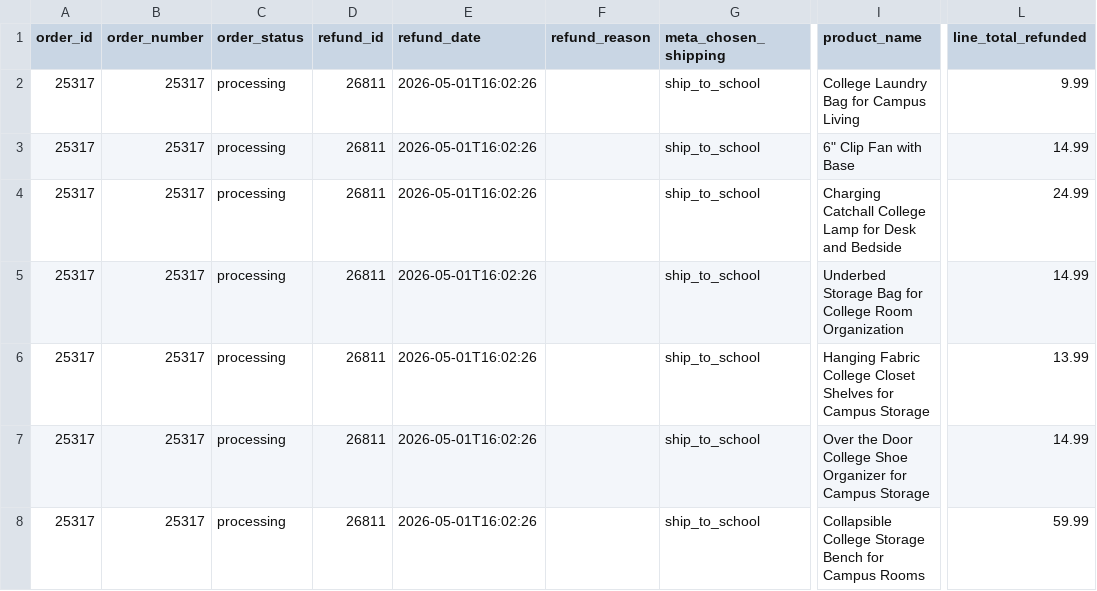
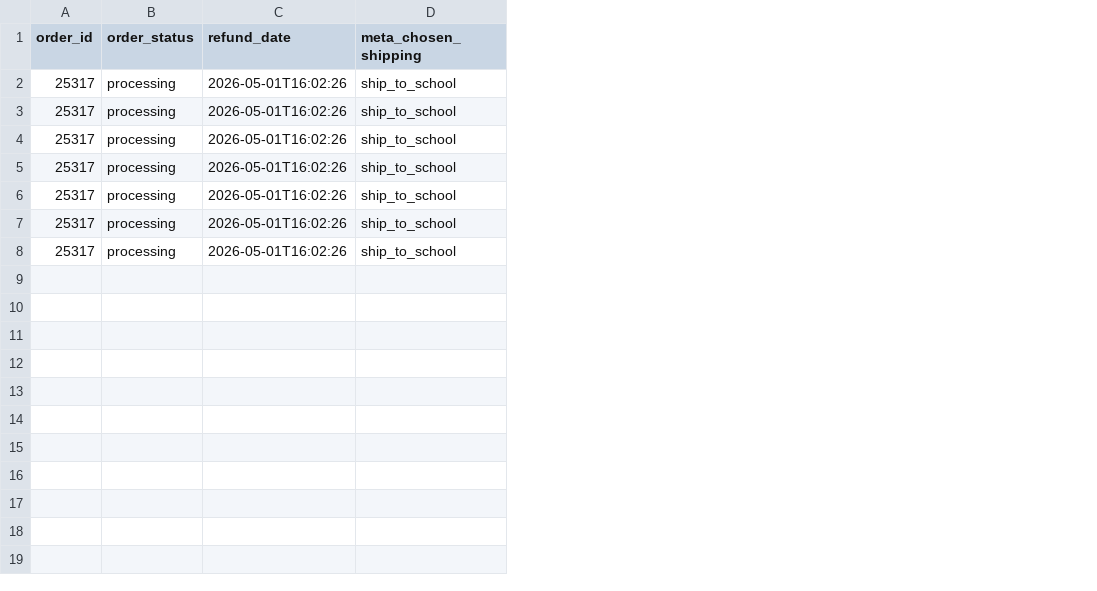
Before and after one commit to mikecampusready/campus-ready-reporting, a CSV file: data/woo_refunds_raw.csv, drawn as a sheet; only a part is shown, gaps mark what is left out; the diff names each change by its address in the sheet, - before the commit and + after, or states it on an @@ line.

```diff
--- a/data/woo_refunds_raw.csv
+++ b/data/woo_refunds_raw.csv
-column B (order_number), rows 2-8: all 25317
-column D (refund_id), rows 2-8: all 26811
-column F (refund_reason), empty
-column I (product_name), rows 2-8: College Laundry Bag for Campus Living | 6" Clip Fan with Base | Charging Catchall College Lamp for Desk and Bedside | Underbed Storage Bag for College Room Organization | Hanging Fabric College Closet Shelves for Campus Storage | Over the Door College Shoe Organizer for Campus Storage | Collapsible College Storage Bench for Campus Rooms
-column L (line_total_refunded), rows 2-8: 9.99 | 14.99 | 24.99 | 14.99 | 13.99 | 14.99 | 59.99
```
Also changed, not shown: data/woo_orders_raw.csv.
